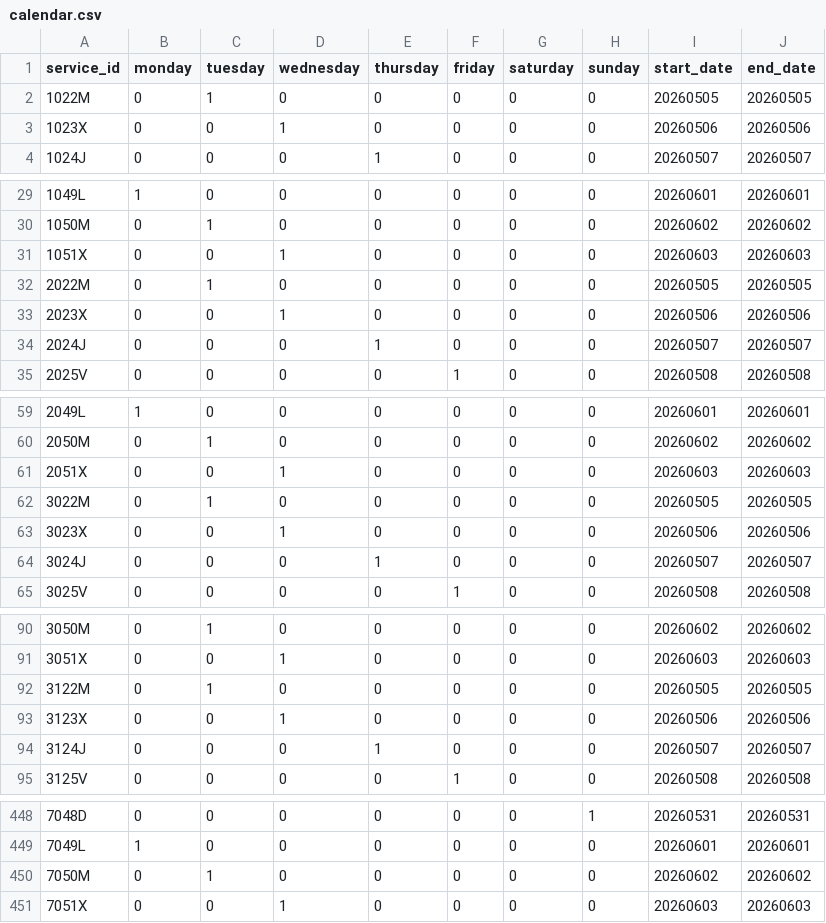
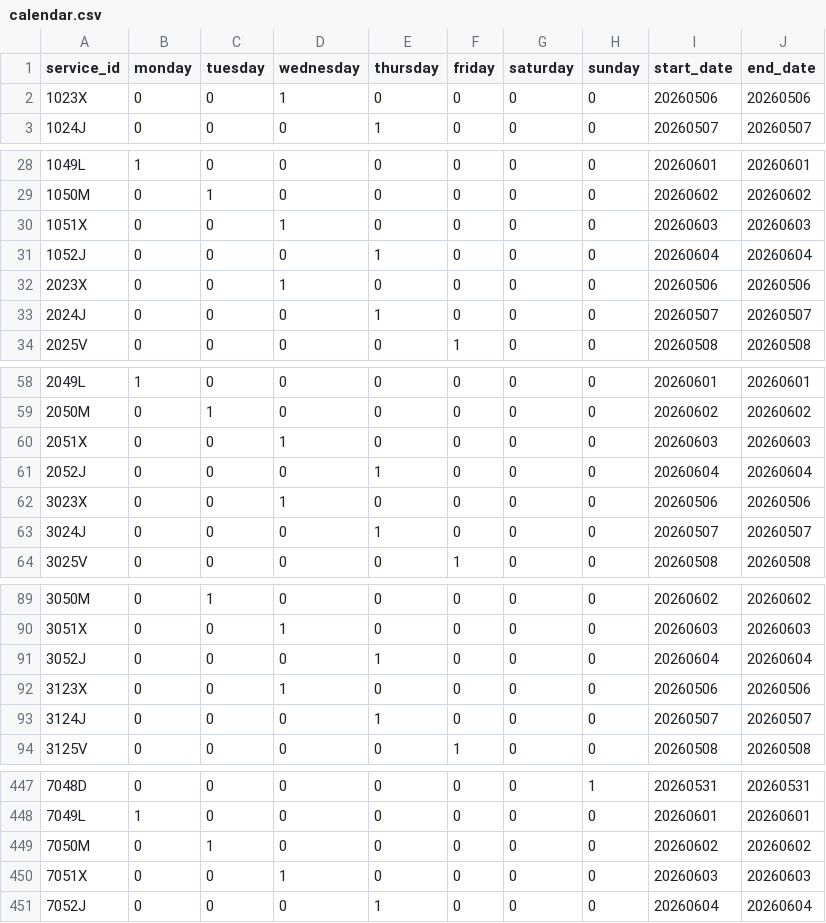
Before and after one commit to WireNext/cercaniasgtfs, a CSV file: data_csv/calendar.csv, drawn as a sheet; only a part is shown, gaps mark what is left out; the diff covers the shown part only.

```diff
--- a/data_csv/calendar.csv
+++ b/data_csv/calendar.csv
@@ -1,3 +1,2 @@
 service_id,monday,tuesday,wednesday,thursday,friday,saturday,sunday,start_date,end_date
-1022M,0,1,0,0,0,0,0,20260505,20260505
 1023X,0,0,1,0,0,0,0,20260506,20260506
@@ -31,3 +30,3 @@ service_id,monday,tuesday,wednesday,thursday,friday,saturday,sunday,start_date,e
 1051X,0,0,1,0,0,0,0,20260603,20260603
-2022M,0,1,0,0,0,0,0,20260505,20260505
+1052J,0,0,0,1,0,0,0,20260604,20260604
 2023X,0,0,1,0,0,0,0,20260506,20260506
@@ -61,3 +60,3 @@ service_id,monday,tuesday,wednesday,thursday,friday,saturday,sunday,start_date,e
 2051X,0,0,1,0,0,0,0,20260603,20260603
-3022M,0,1,0,0,0,0,0,20260505,20260505
+2052J,0,0,0,1,0,0,0,20260604,20260604
 3023X,0,0,1,0,0,0,0,20260506,20260506
@@ -91,3 +90,3 @@ service_id,monday,tuesday,wednesday,thursday,friday,saturday,sunday,start_date,e
 3051X,0,0,1,0,0,0,0,20260603,20260603
-3122M,0,1,0,0,0,0,0,20260505,20260505
+3052J,0,0,0,1,0,0,0,20260604,20260604
 3123X,0,0,1,0,0,0,0,20260506,20260506
@@ -451 +450,2 @@ service_id,monday,tuesday,wednesday,thursday,friday,saturday,sunday,start_date,e
 7051X,0,0,1,0,0,0,0,20260603,20260603
+7052J,0,0,0,1,0,0,0,20260604,20260604
```
Also changed, not shown: 55 edited cells elsewhere in this file.
